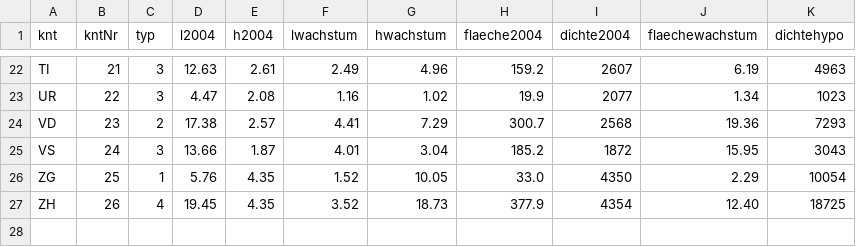
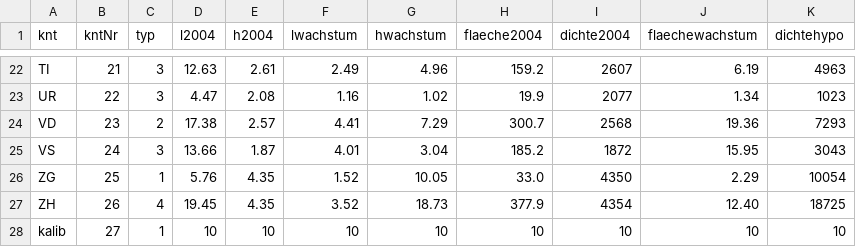
Before and after one commit to schlegeltobias/avs, a CSV file: Arealstatistik_01lur.csv, drawn as a sheet; only a part is shown, gaps mark what is left out.

Commit message:
Update Arealstatistik_01lur.csv

```diff
--- a/Arealstatistik_01lur.csv
+++ b/Arealstatistik_01lur.csv
@@ -27 +27,2 @@ ZG,25,1,5.76,4.35,1.52,10.05,33.0,4350,2.29,10054
 ZH,26,4,19.45,4.35,3.52,18.73,377.9,4354,12.40,18725
+kalib,27,1,10,10,10,10,10,10,10,10
```
